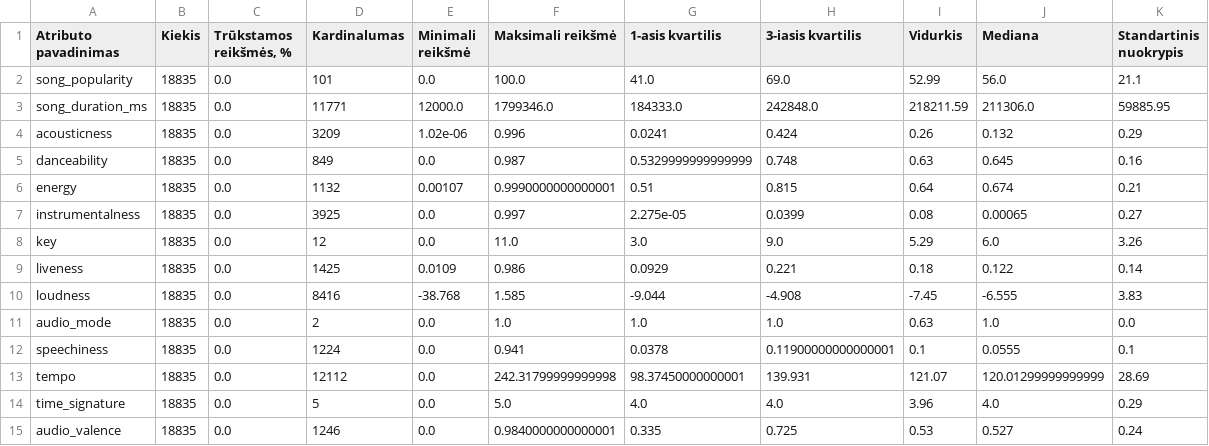
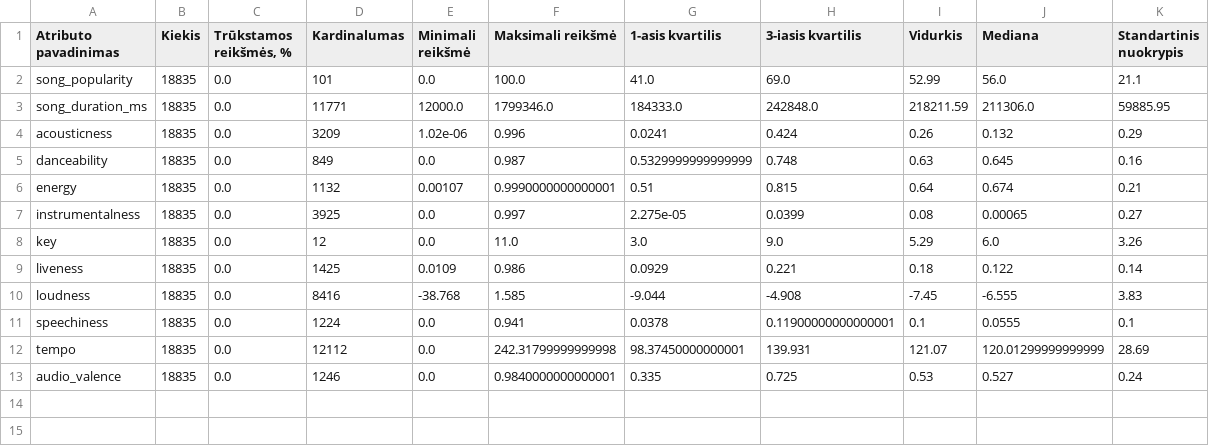
Before and after one commit to ArvApu/KTU-Intelektika, a CSV file: results_export.csv, drawn as a sheet.

```diff
--- a/results_export.csv
+++ b/results_export.csv
@@ -10,6 +10,4 @@ liveness,18835,0.0,1425,0.0109,0.986,0.0929,0.221,0.18,0.122,0.14
 loudness,18835,0.0,8416,-38.768,1.585,-9.044,-4.908,-7.45,-6.555,3.83
-audio_mode,18835,0.0,2,0.0,1.0,1.0,1.0,0.63,1.0,0.0
 speechiness,18835,0.0,1224,0.0,0.941,0.0378,0.11900000000000001,0.1,0.0555,0.1
 tempo,18835,0.0,12112,0.0,242.31799999999998,98.37450000000001,139.931,121.07,120.01299999999999,28.69
-time_signature,18835,0.0,5,0.0,5.0,4.0,4.0,3.96,4.0,0.29
 audio_valence,18835,0.0,1246,0.0,0.9840000000000001,0.335,0.725,0.53,0.527,0.24
```
Also changed, not shown: 5 other files.
